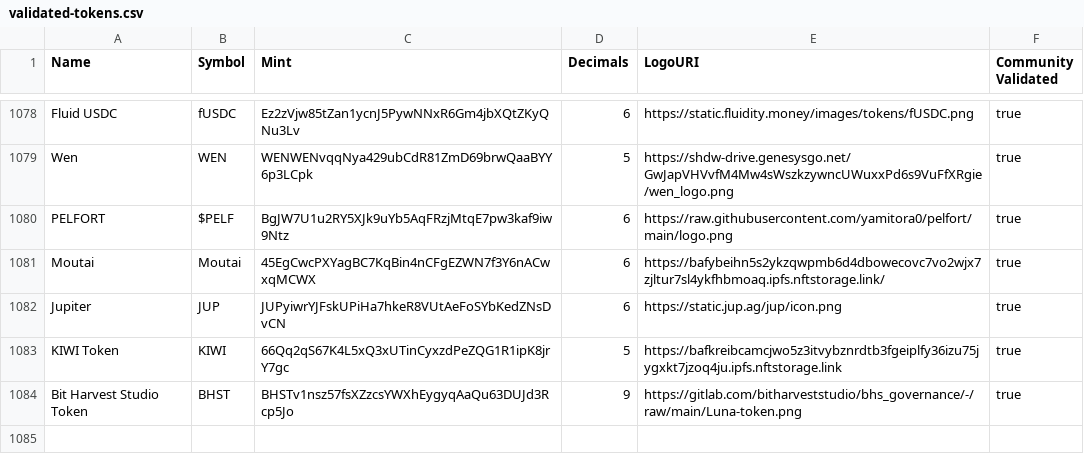
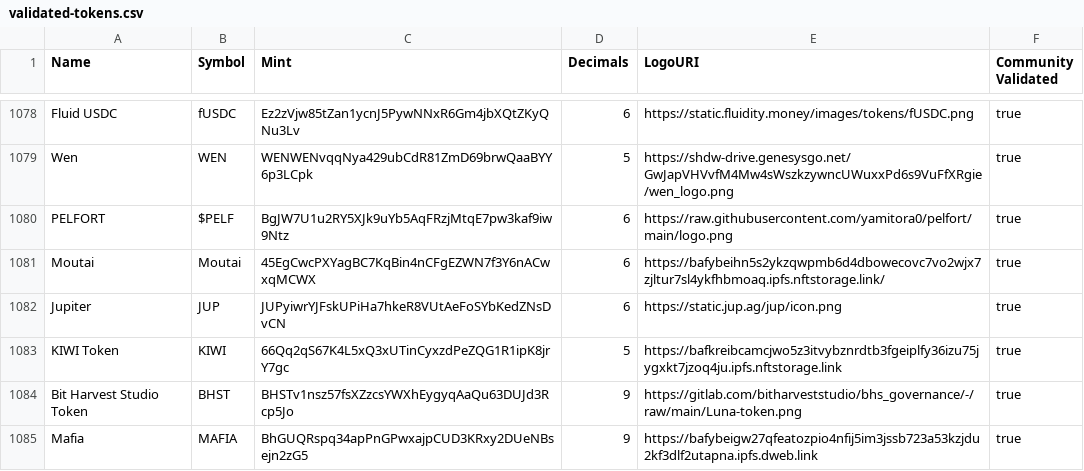
Before and after one commit to jup-ag/token-list, a CSV file: validated-tokens.csv, drawn as a sheet; only a part is shown, gaps mark what is left out.

Commit message:
Update validated-tokens.csv

```diff
--- a/validated-tokens.csv
+++ b/validated-tokens.csv
@@ -1084 +1084,2 @@ KIWI Token,KIWI,66Qq2qS67K4L5xQ3xUTinCyxzdPeZQG1R1ipK8jrY7gc,5,https://bafkreibc
 Bit Harvest Studio Token,BHST,BHSTv1nsz57fsXZzcsYWXhEygyqAaQu63DUJd3Rcp5Jo,9,https://gitlab.com/bitharveststudio/bhs_governance/-/raw/main/Luna-token.png,true
+Mafia,MAFIA,BhGUQRspq34apPnGPwxajpCUD3KRxy2DUeNBsejn2zG5,9,https://bafybeigw27qfeatozpio4nfij5im3jssb723a53kzjdu2kf3dlf2utapna.ipfs.dweb.link,true
```
